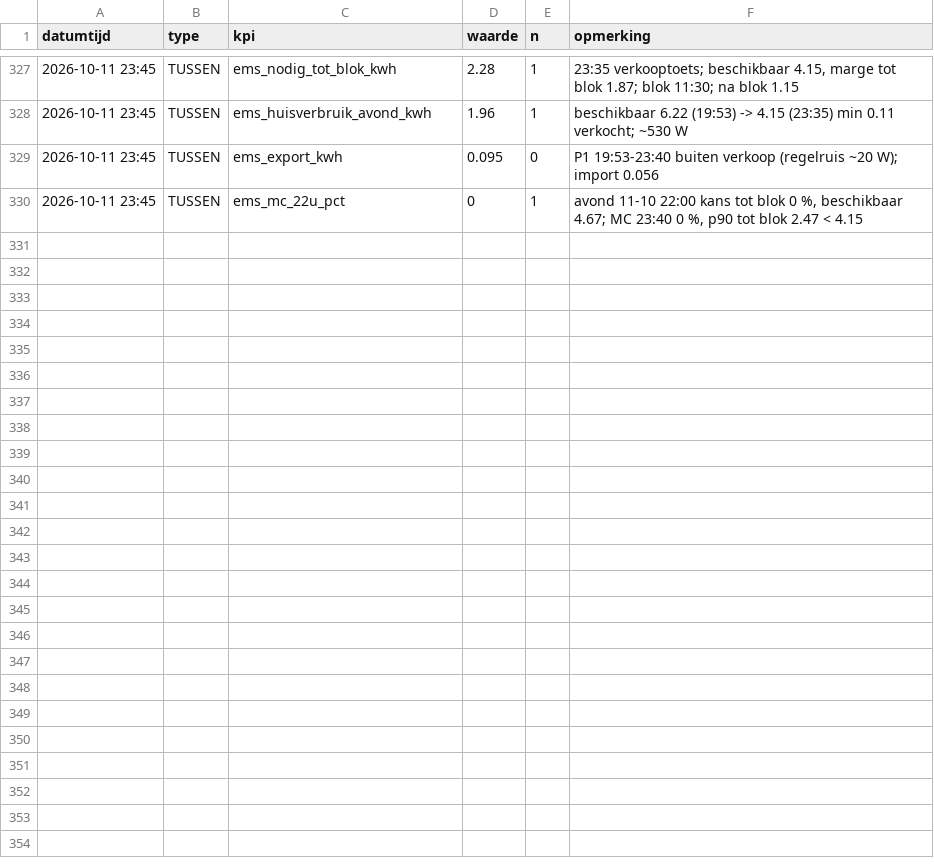
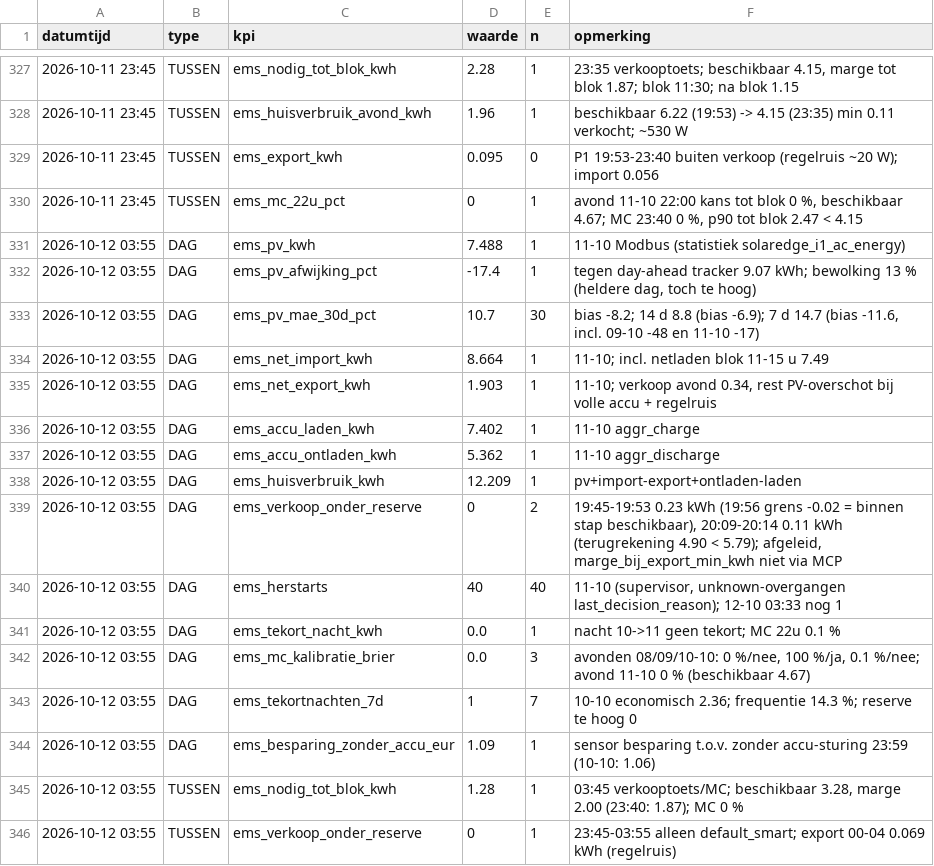
Before and after one commit to Roedie84/Energy-Management-System, a CSV file: KPI.csv, drawn as a sheet; only a part is shown, gaps mark what is left out.

```diff
--- a/KPI.csv
+++ b/KPI.csv
@@ -330 +330,17 @@ datumtijd,type,kpi,waarde,n,opmerking
 2026-10-11 23:45,TUSSEN,ems_mc_22u_pct,0,1,"avond 11-10 22:00 kans tot blok 0 %, beschikbaar 4.67; MC 23:40 0 %, p90 tot blok 2.47 < 4.15"
+2026-10-12 03:55,DAG,ems_pv_kwh,7.488,1,"11-10 Modbus (statistiek solaredge_i1_ac_energy)"
+2026-10-12 03:55,DAG,ems_pv_afwijking_pct,-17.4,1,"tegen day-ahead tracker 9.07 kWh; bewolking 13 % (heldere dag, toch te hoog)"
+2026-10-12 03:55,DAG,ems_pv_mae_30d_pct,10.7,30,"bias -8.2; 14 d 8.8 (bias -6.9); 7 d 14.7 (bias -11.6, incl. 09-10 -48 en 11-10 -17)"
+2026-10-12 03:55,DAG,ems_net_import_kwh,8.664,1,"11-10; incl. netladen blok 11-15 u 7.49"
+2026-10-12 03:55,DAG,ems_net_export_kwh,1.903,1,"11-10; verkoop avond 0.34, rest PV-overschot bij volle accu + regelruis"
+2026-10-12 03:55,DAG,ems_accu_laden_kwh,7.402,1,"11-10 aggr_charge"
+2026-10-12 03:55,DAG,ems_accu_ontladen_kwh,5.362,1,"11-10 aggr_discharge"
+2026-10-12 03:55,DAG,ems_huisverbruik_kwh,12.209,1,"pv+import-export+ontladen-laden"
+2026-10-12 03:55,DAG,ems_verkoop_onder_reserve,0,2,"19:45-19:53 0.23 kWh (19:56 grens -0.02 = binnen stap beschikbaar), 20:09-20:14 0.11 kWh (terugrekening 4.90 < 5.79); afgeleid, marge_bij_export_min_kwh niet via MCP"
+2026-10-12 03:55,DAG,ems_herstarts,40,40,"11-10 (supervisor, unknown-overgangen last_decision_reason); 12-10 03:33 nog 1"
+2026-10-12 03:55,DAG,ems_tekort_nacht_kwh,0.0,1,"nacht 10->11 geen tekort; MC 22u 0.1 %"
+2026-10-12 03:55,DAG,ems_mc_kalibratie_brier,0.0,3,"avonden 08/09/10-10: 0 %/nee, 100 %/ja, 0.1 %/nee; avond 11-10 0 % (beschikbaar 4.67)"
+2026-10-12 03:55,DAG,ems_tekortnachten_7d,1,7,"10-10 economisch 2.36; frequentie 14.3 %; reserve te hoog 0"
+2026-10-12 03:55,DAG,ems_besparing_zonder_accu_eur,1.09,1,"sensor besparing t.o.v. zonder accu-sturing 23:59 (10-10: 1.06)"
+2026-10-12 03:55,TUSSEN,ems_nodig_tot_blok_kwh,1.28,1,"03:45 verkooptoets/MC; beschikbaar 3.28, marge 2.00 (23:40: 1.87); MC 0 %"
+2026-10-12 03:55,TUSSEN,ems_verkoop_onder_reserve,0,1,"23:45-03:55 alleen default_smart; export 00-04 0.069 kWh (regelruis)"
```
Also changed, not shown: 3 other files.
